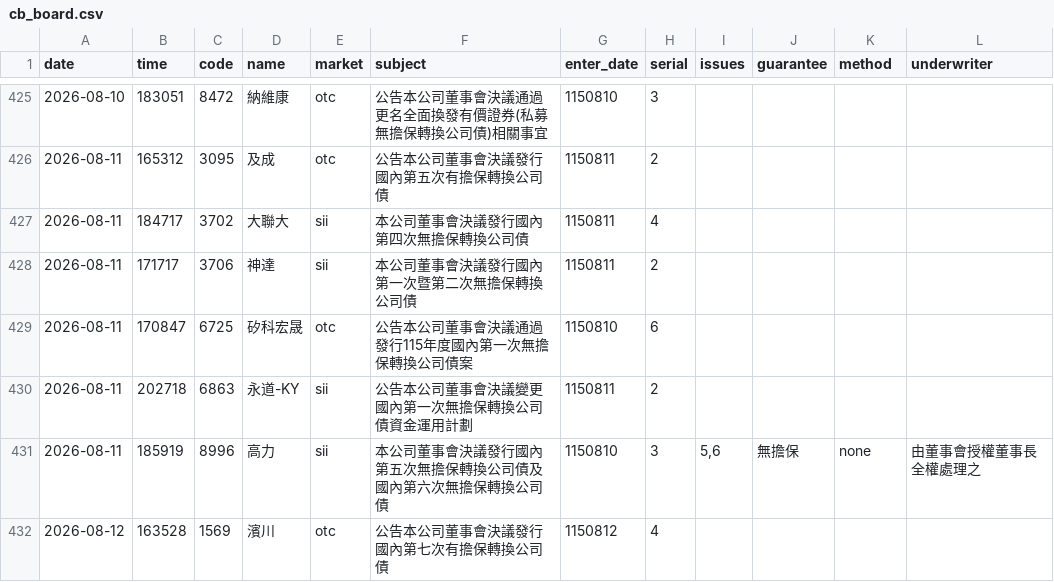
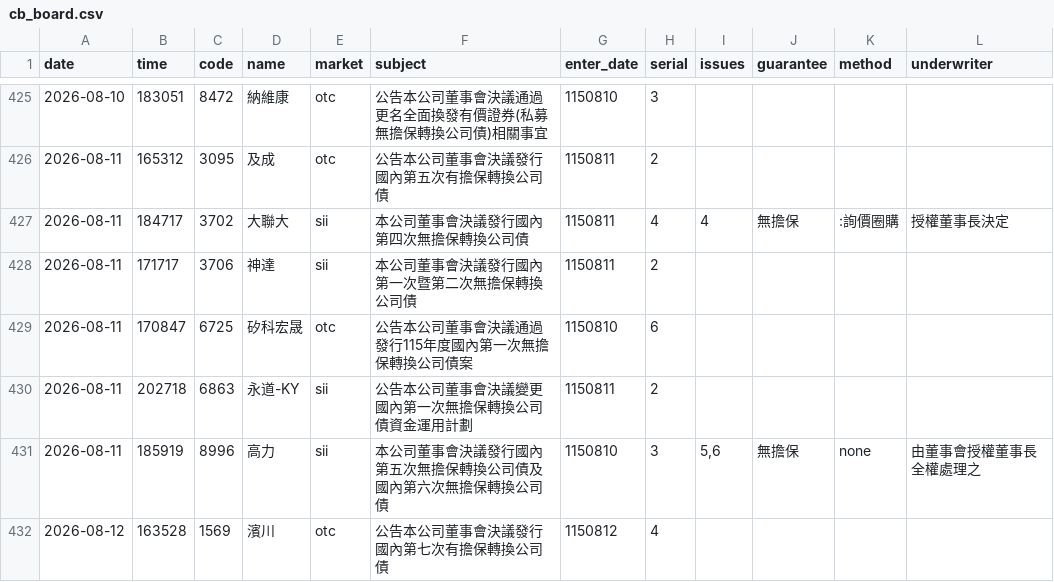
Before and after one commit to kevin92827/stock_track, a CSV file: data/cb_board.csv, drawn as a sheet; only a part is shown, gaps mark what is left out.

```diff
--- a/data/cb_board.csv
+++ b/data/cb_board.csv
@@ -426,3 +426,3 @@
 2026-08-11,165312,3095,及成,otc,公告本公司董事會決議發行國內第五次有擔保轉換公司債,1150811,2,,,,
-2026-08-11,184717,3702,大聯大,sii,本公司董事會決議發行國內第四次無擔保轉換公司債,1150811,4,,,,
+2026-08-11,184717,3702,大聯大,sii,本公司董事會決議發行國內第四次無擔保轉換公司債,1150811,4,4,無擔保,:詢價圈購,授權董事長決定
 2026-08-11,171717,3706,神達,sii,本公司董事會決議發行國內第一次暨第二次無擔保轉換公司債,1150811,2,,,,
```
Also changed, not shown: data/cb_announcements.csv, data/corp_actions.csv, 5 other files.
